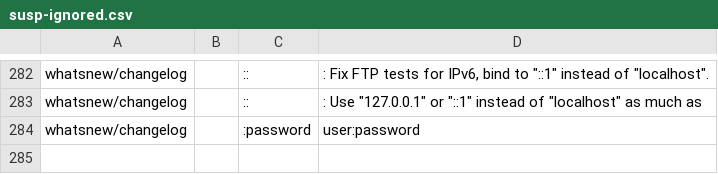
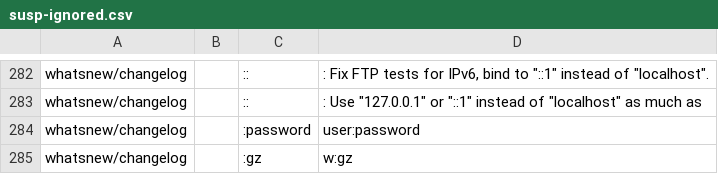
Before and after one commit to akheron/cpython, a CSV file: Doc/tools/sphinxext/susp-ignored.csv, drawn as a sheet; only a part is shown, gaps mark what is left out.

```diff
--- a/Doc/tools/sphinxext/susp-ignored.csv
+++ b/Doc/tools/sphinxext/susp-ignored.csv
@@ -284 +284,2 @@ whatsnew/changelog,,::,": Use ""127.0.0.1"" or ""::1"" instead of ""localhost""
 whatsnew/changelog,,:password,user:password
+whatsnew/changelog,,:gz,w:gz
```
Also changed, not shown: 5 other files.
